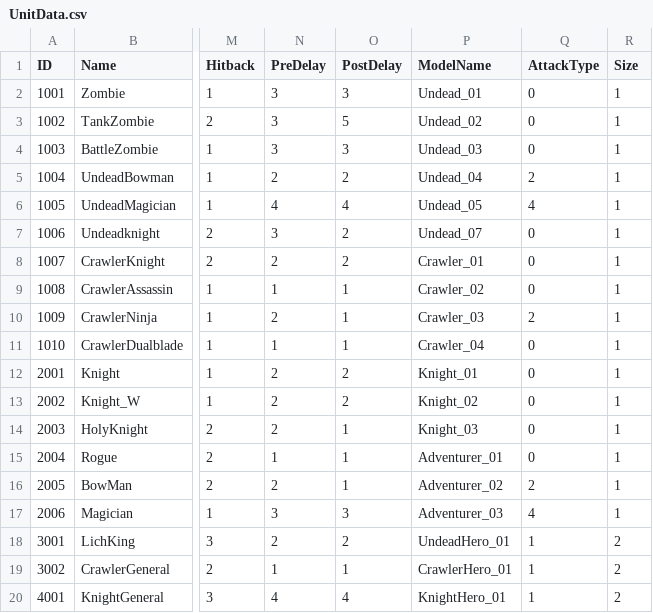
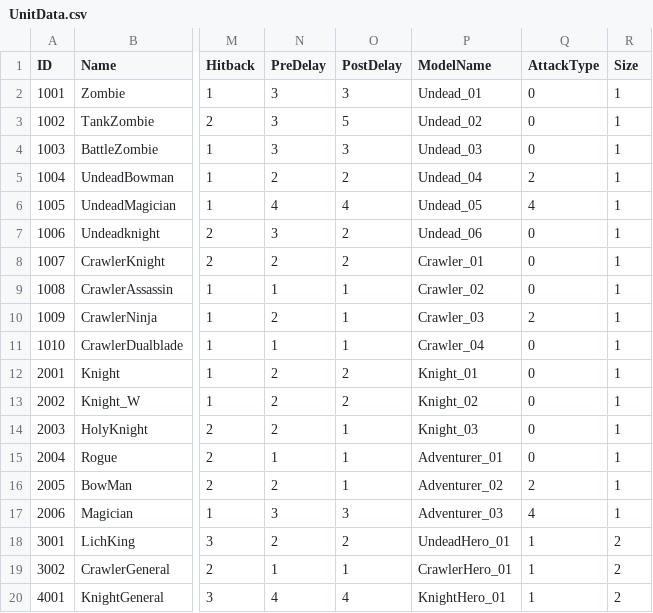
Before and after one commit to LAKAN966/Project_P, a CSV file: Assets/Data/UnitData.csv, drawn as a sheet; only a part is shown, gaps mark what is left out; the diff names each change by its address in the sheet, - before the commit and + after, or states it on an @@ line.

```diff
--- a/Assets/Data/UnitData.csv
+++ b/Assets/Data/UnitData.csv
-P7 (ModelName): Undead_07
+P7 (ModelName): Undead_06
```
Also changed, not shown: 14 other files.
